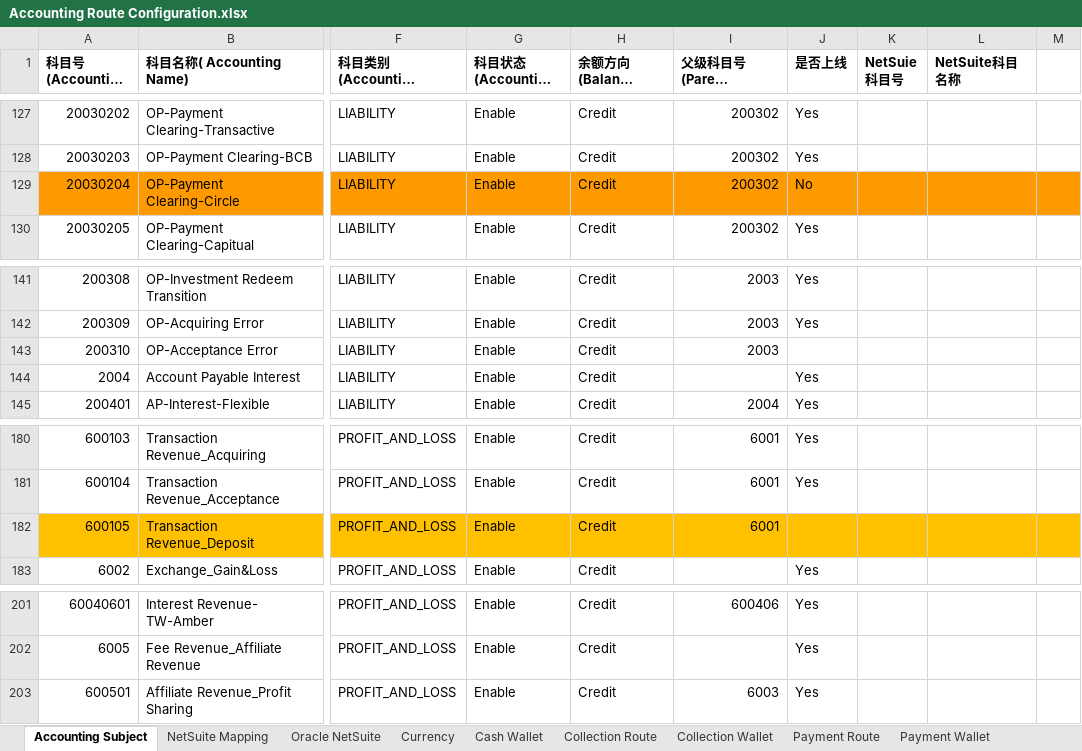
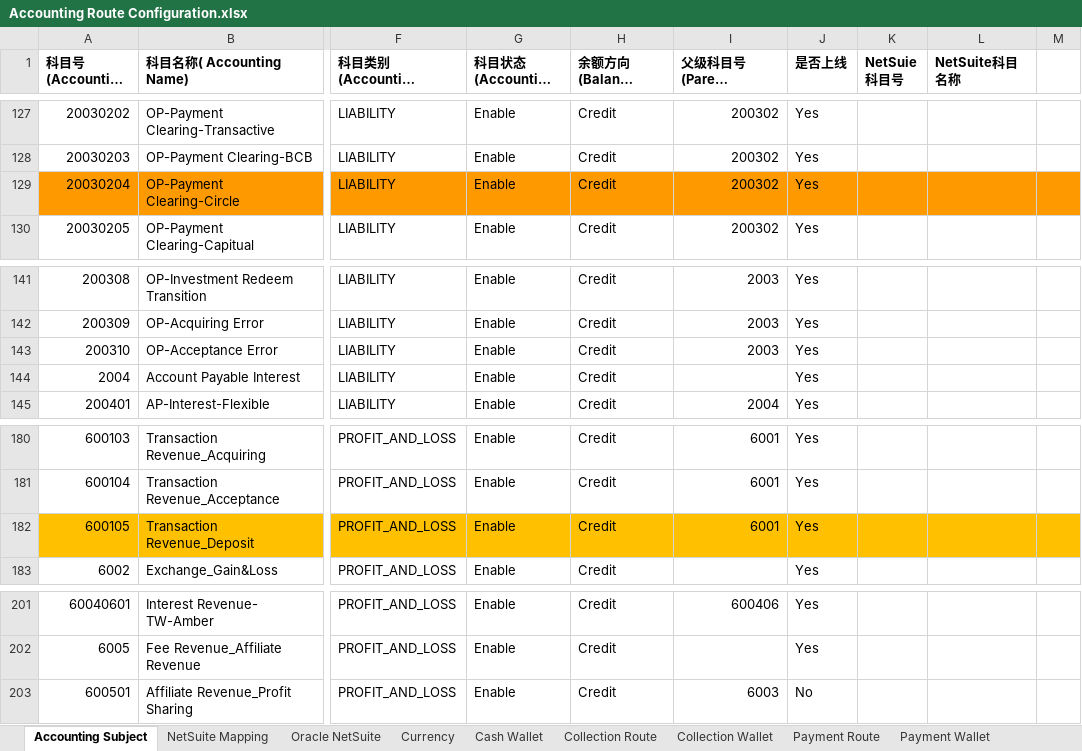
Before and after one commit to tisaTest1994/Gittest2, an Excel workbook: Resource/Accounting Route Configuration.xlsx, sheet Accounting Subject, drawn as a sheet; only a part is shown, gaps mark what is left out; long unchanged cells end in …; values as stored, in another font and other column widths than the file's, no borders; charts and pictures not drawn; the diff names each change by its address in the sheet, - before the commit and + after, or states it on an @@ line.

Commit message:
12312

```diff
--- a/Resource/Accounting Route Configuration.xlsx (sheet Accounting Subject)
+++ b/Resource/Accounting Route Configuration.xlsx (sheet Accounting Subject)
-J129 (是否上线): No
+J129 (是否上线): Yes
-J143 (是否上线): (empty)
+J143 (是否上线): Yes
-J182 (是否上线): (empty)
+J182 (是否上线): Yes
-J203 (是否上线): Yes
+J203 (是否上线): No
```
